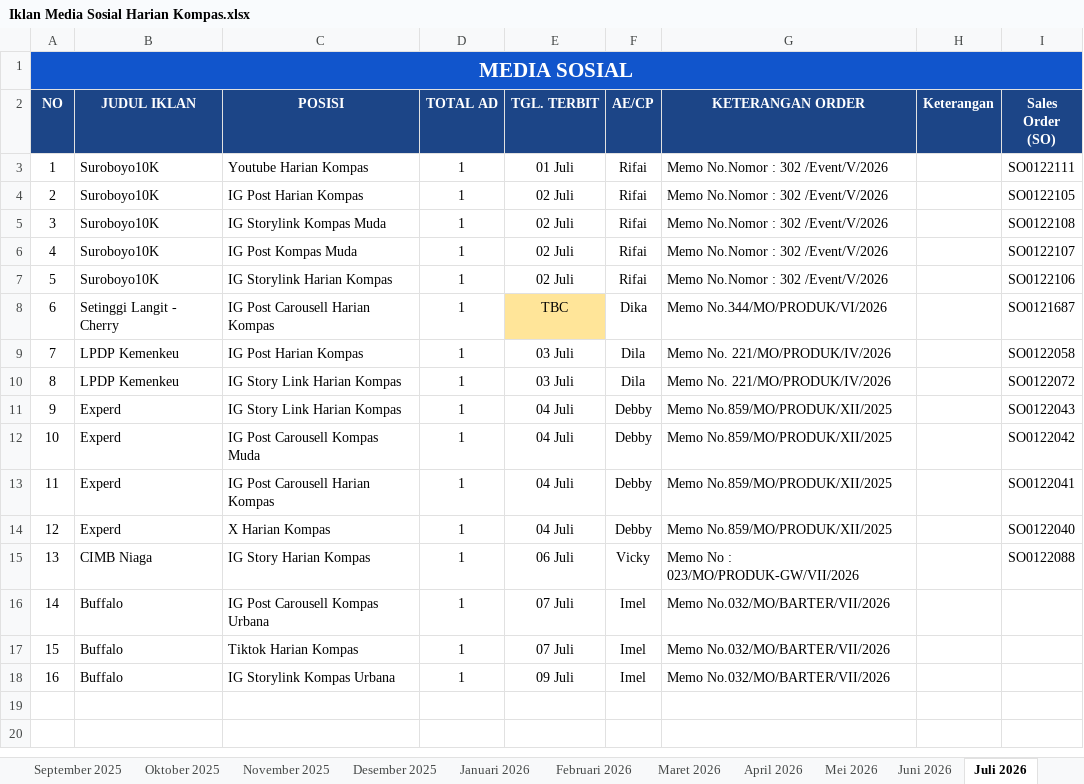
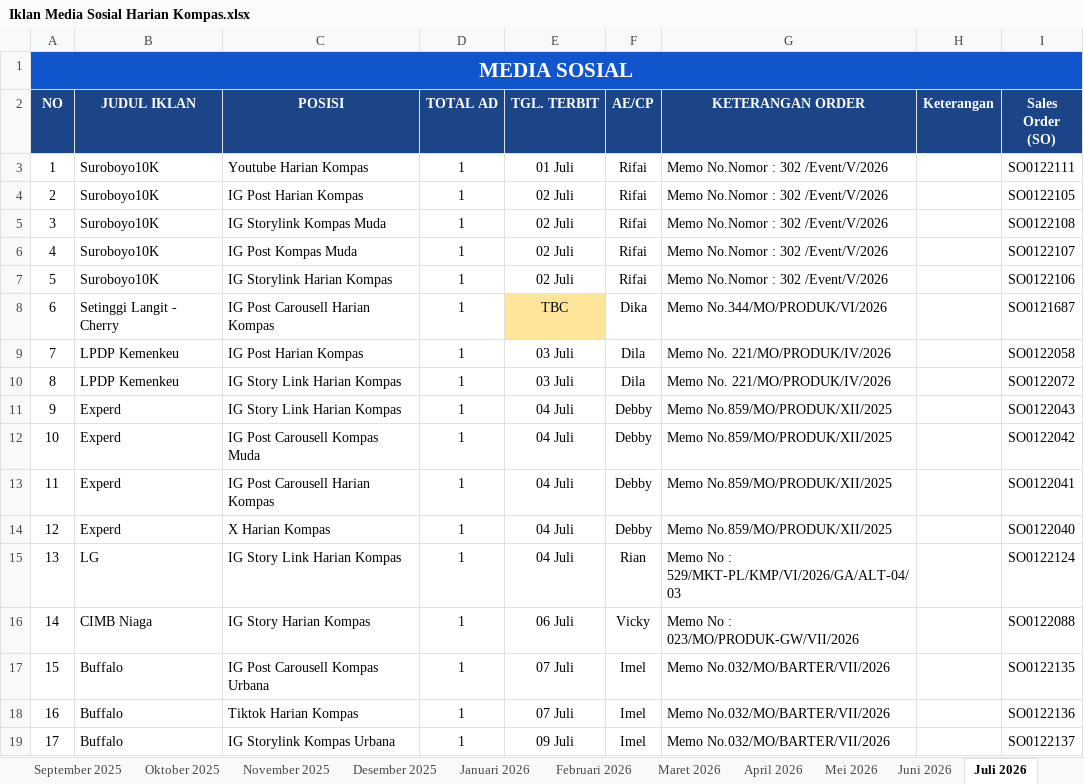
Before and after one commit to tejun219/iklanmedsos.kompas, an Excel workbook: Iklan Media Sosial Harian Kompas.xlsx, sheet Juli 2026, drawn as a sheet; values as stored, in another font and other column widths than the file's, no borders; charts and pictures not drawn; addresses are those after the commit; the diff names each change by its address in the sheet, - before the commit and + after, or states it on an @@ line.

Commit message:
Auto-update outline data: 2026-07-07 18:19:03

```diff
--- a/Iklan Media Sosial Harian Kompas.xlsx (sheet Juli 2026)
+++ b/Iklan Media Sosial Harian Kompas.xlsx (sheet Juli 2026)
+row 15: 13 | LG | IG Story Link Harian Kompas | 1 | 04 Juli | Rian | Memo No : 529/MKT-PL/KMP/VI/2026/GA/ALT-04/03 |  | SO0122124
@@ column A (NO) renumbered from row 16 down @@
-I17 (Sales Order (SO)): (empty)
+I17 (Sales Order (SO)): SO0122135
-I18 (Sales Order (SO)): (empty)
+I18 (Sales Order (SO)): SO0122136
-I19 (Sales Order (SO)): (empty)
+I19 (Sales Order (SO)): SO0122137
```
Also changed, not shown: 1 other file.
